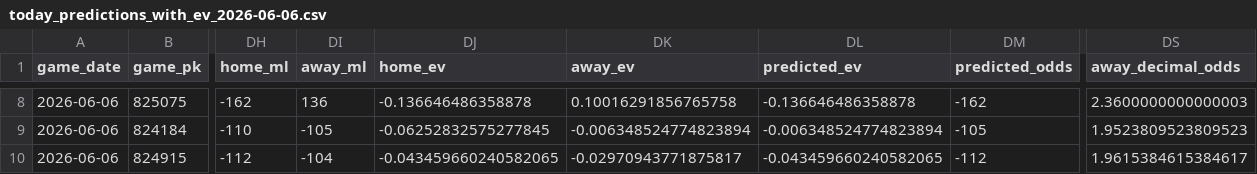
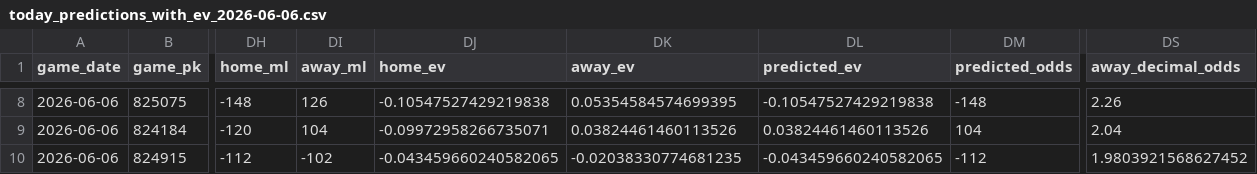
Before and after one commit to tyler-janak/TheBullpenBet, a CSV file: outputs/today_predictions_with_ev_2026-06-06.csv, drawn as a sheet; only a part is shown, gaps mark what is left out; the diff covers the shown part only; the diff names each change by its address in the sheet, - before the commit and + after, or states it on an @@ line.

```diff
--- a/outputs/today_predictions_with_ev_2026-06-06.csv
+++ b/outputs/today_predictions_with_ev_2026-06-06.csv
-DH8 (home_ml): -162
+DH8 (home_ml): -148
-DI8 (away_ml): 136
+DI8 (away_ml): 126
-DJ8 (home_ev): -0.136646486358878
+DJ8 (home_ev): -0.10547527429219838
-DK8 (away_ev): 0.10016291856765758
+DK8 (away_ev): 0.05354584574699395
-DL8 (predicted_ev): -0.136646486358878
+DL8 (predicted_ev): -0.10547527429219838
-DM8 (predicted_odds): -162
+DM8 (predicted_odds): -148
-DS8 (away_decimal_odds): 2.3600000000000003
+DS8 (away_decimal_odds): 2.26
-DH9 (home_ml): -110
+DH9 (home_ml): -120
-DI9 (away_ml): -105
+DI9 (away_ml): 104
-DJ9 (home_ev): -0.06252832575277845
+DJ9 (home_ev): -0.09972958266735071
-DK9 (away_ev): -0.006348524774823894
+DK9 (away_ev): 0.03824461460113526
-DL9 (predicted_ev): -0.006348524774823894
+DL9 (predicted_ev): 0.03824461460113526
-DM9 (predicted_odds): -105
+DM9 (predicted_odds): 104
-DS9 (away_decimal_odds): 1.9523809523809523
+DS9 (away_decimal_odds): 2.04
-DI10 (away_ml): -104
+DI10 (away_ml): -102
-DK10 (away_ev): -0.02970943771875817
+DK10 (away_ev): -0.02038330774681235
-DS10 (away_decimal_odds): 1.9615384615384617
+DS10 (away_decimal_odds): 1.9803921568627452
```
Also changed, not shown: 138 edited cells elsewhere in this file, 2026_picks_accuracy.csv, outputs/hitterspitchers_today.csv, 3 other files.
